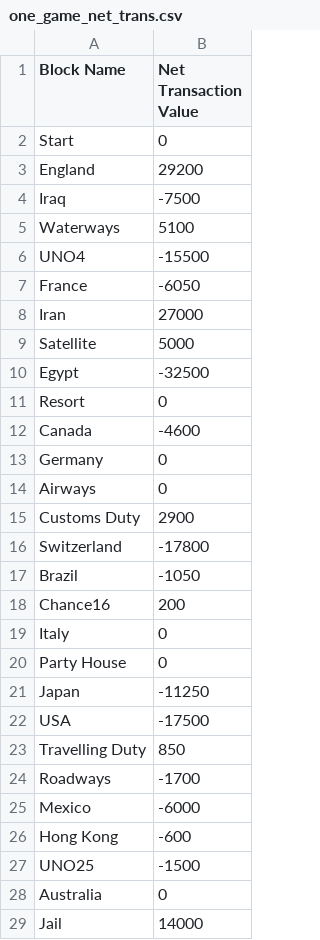
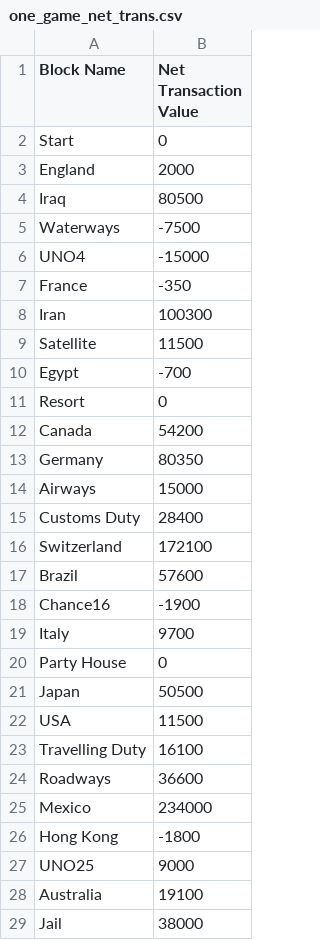
Before and after one commit to AdityaGuzzu/BusinessSimulation, a CSV file: local_data/one_game_net_trans.csv, drawn as a sheet; only a part is shown; the diff covers the shown part only.

Commit message:
Added house wise and level wise net trans values locally

```diff
--- a/local_data/one_game_net_trans.csv
+++ b/local_data/one_game_net_trans.csv
@@ -2,28 +2,28 @@ Block Name,Net Transaction Value
 Start,0
-England,29200
-Iraq,-7500
-Waterways,5100
-UNO4,-15500
-France,-6050
-Iran,27000
-Satellite,5000
-Egypt,-32500
+England,2000
+Iraq,80500
+Waterways,-7500
+UNO4,-15000
+France,-350
+Iran,100300
+Satellite,11500
+Egypt,-700
 Resort,0
-Canada,-4600
-Germany,0
-Airways,0
-Customs Duty,2900
-Switzerland,-17800
-Brazil,-1050
-Chance16,200
-Italy,0
+Canada,54200
+Germany,80350
+Airways,15000
+Customs Duty,28400
+Switzerland,172100
+Brazil,57600
+Chance16,-1900
+Italy,9700
 Party House,0
-Japan,-11250
-USA,-17500
-Travelling Duty,850
-Roadways,-1700
-Mexico,-6000
-Hong Kong,-600
-UNO25,-1500
-Australia,0
-Jail,14000
+Japan,50500
+USA,11500
+Travelling Duty,16100
+Roadways,36600
+Mexico,234000
+Hong Kong,-1800
+UNO25,9000
+Australia,19100
+Jail,38000
```
Also changed, not shown: 8 edited cells elsewhere in this file, global_block_data.csv, 6 other files.
